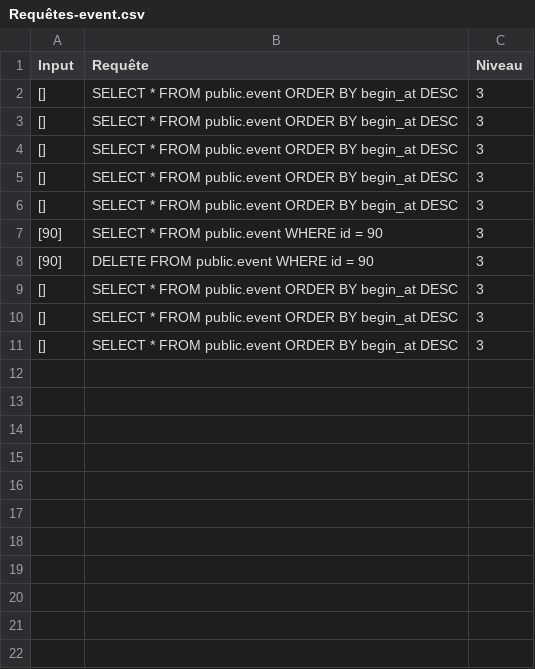
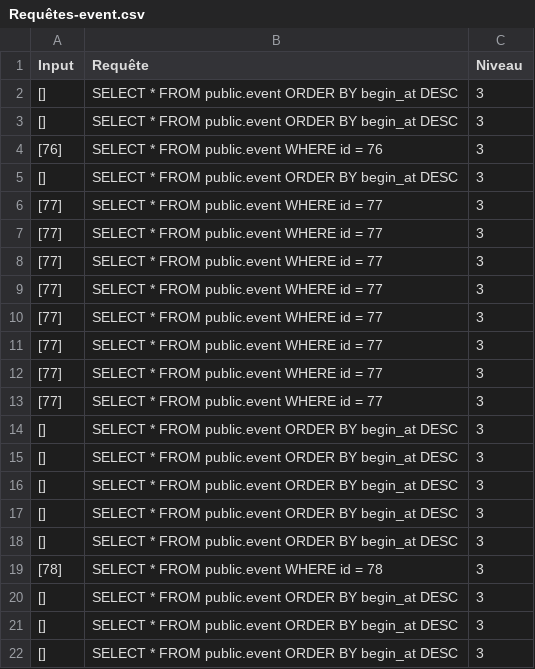
Before and after one commit to RMS92/CS-Project, a CSV file: backend/Requêtes-event.csv, drawn as a sheet; only a part is shown; the shorter side is filled out with more unchanged rows; the diff covers the shown part only.

Commit message:
feat: sanitize xss on inputs fields

```diff
--- a/backend/Requêtes-event.csv
+++ b/backend/Requêtes-event.csv
@@ -3,2 +3,12 @@ Input,Requête,Niveau
 [],SELECT * FROM public.event ORDER BY begin_at DESC,3
+[76],SELECT * FROM public.event WHERE id = 76,3
+[],SELECT * FROM public.event ORDER BY begin_at DESC,3
+[77],SELECT * FROM public.event WHERE id = 77,3
+[77],SELECT * FROM public.event WHERE id = 77,3
+[77],SELECT * FROM public.event WHERE id = 77,3
+[77],SELECT * FROM public.event WHERE id = 77,3
+[77],SELECT * FROM public.event WHERE id = 77,3
+[77],SELECT * FROM public.event WHERE id = 77,3
+[77],SELECT * FROM public.event WHERE id = 77,3
+[77],SELECT * FROM public.event WHERE id = 77,3
 [],SELECT * FROM public.event ORDER BY begin_at DESC,3
@@ -6,4 +16,7 @@ Input,Requête,Niveau
 [],SELECT * FROM public.event ORDER BY begin_at DESC,3
-[90],SELECT * FROM public.event WHERE id = 90,3
-[90],DELETE FROM public.event WHERE id = 90,3
 [],SELECT * FROM public.event ORDER BY begin_at DESC,3
+[],SELECT * FROM public.event ORDER BY begin_at DESC,3
+[78],SELECT * FROM public.event WHERE id = 78,3
+[],SELECT * FROM public.event ORDER BY begin_at DESC,3
+[],SELECT * FROM public.event ORDER BY begin_at DESC,3
+[],SELECT * FROM public.event ORDER BY begin_at DESC,3
```
Also changed, not shown: 46 added rows elsewhere in this file, 12 other files.
